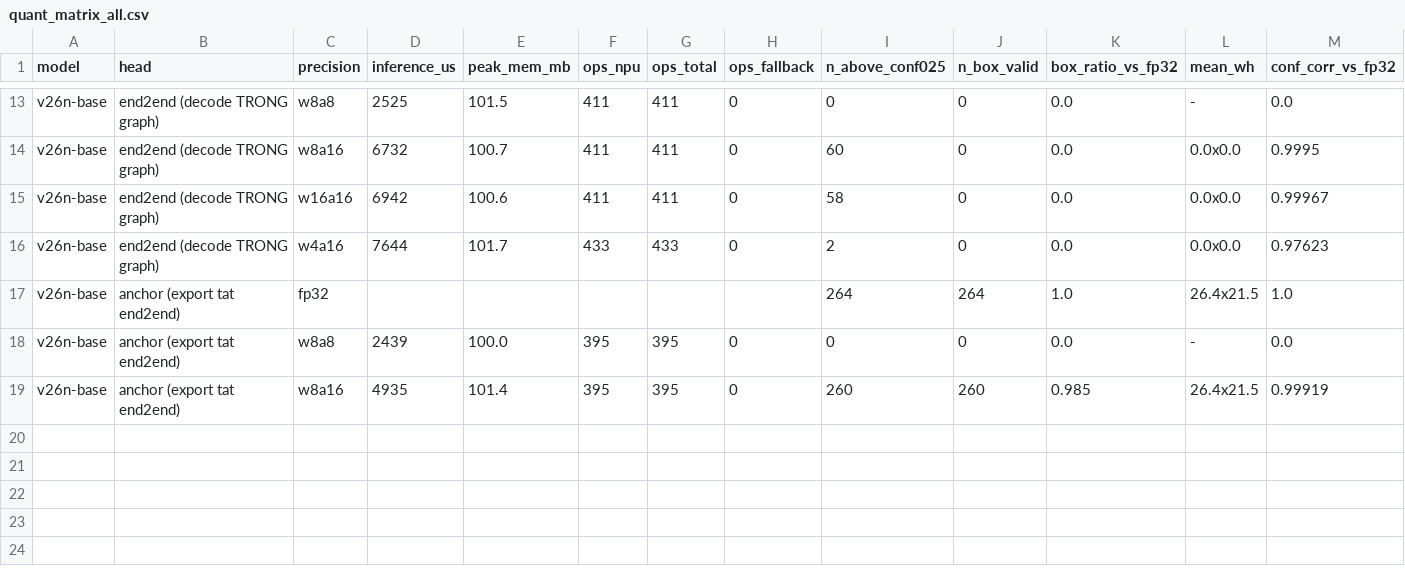
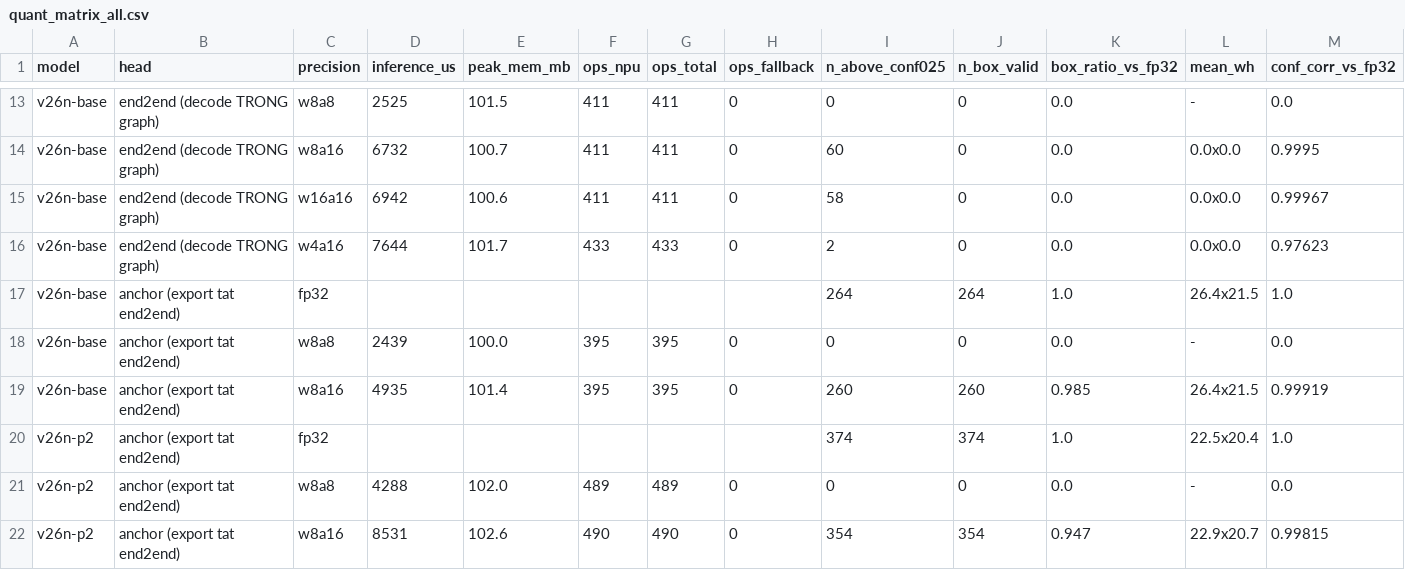
Before and after one commit to HohoHocCode/edge-uav-traffic, a CSV file: docs/results/quant_matrix_all.csv, drawn as a sheet; only a part is shown, gaps mark what is left out; rows hold the shown columns only; the diff names each change by its address in the sheet, - before the commit and + after, or states it on an @@ line.

```diff
--- a/docs/results/quant_matrix_all.csv
+++ b/docs/results/quant_matrix_all.csv
+row 20: v26n-p2 | anchor (export tat end2end) | fp32 |  |  |  |  |  | 374 | 374 | 1.0 | 22.5x20.4 | 1.0
+row 21: v26n-p2 | anchor (export tat end2end) | w8a8 | 4288 | 102.0 | 489 | 489 | 0 | 0 | 0 | 0.0 | - | 0.0
+row 22: v26n-p2 | anchor (export tat end2end) | w8a16 | 8531 | 102.6 | 490 | 490 | 0 | 354 | 354 | 0.947 | 22.9x20.7 | 0.99815
```
Also changed, not shown: 4 other files.
